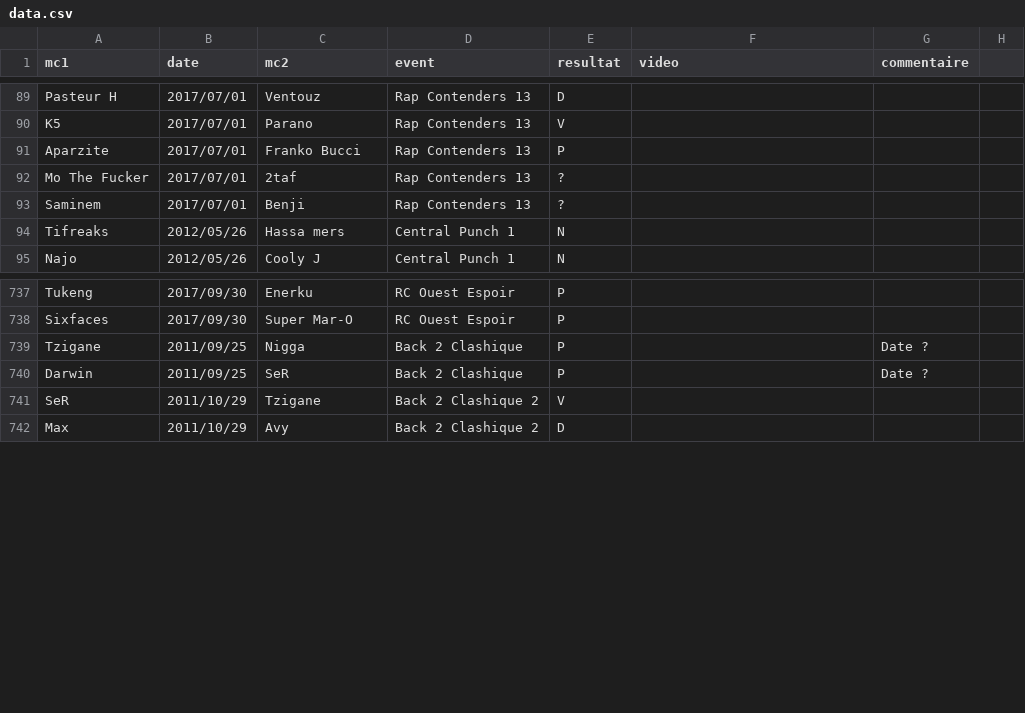
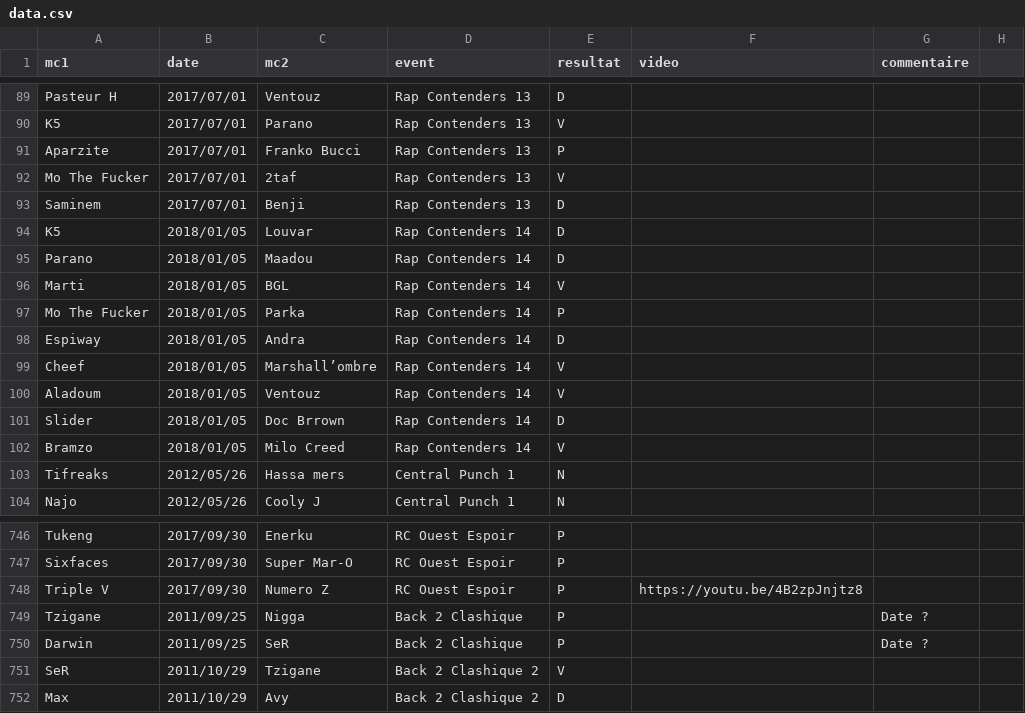
Before and after one commit to thibaultduponchelle/battlerec, a CSV file: data.csv, drawn as a sheet; only a part is shown, gaps mark what is left out.

Commit message:
Vrac

```diff
--- a/data.csv
+++ b/data.csv
@@ -91,4 +91,13 @@ K5,2017/07/01,Parano,Rap Contenders 13,V,,,
 Aparzite,2017/07/01,Franko Bucci,Rap Contenders 13,P,,,
-Mo The Fucker,2017/07/01,2taf,Rap Contenders 13,?,,,
-Saminem,2017/07/01,Benji,Rap Contenders 13,?,,,
+Mo The Fucker,2017/07/01,2taf,Rap Contenders 13,V,,,
+Saminem,2017/07/01,Benji,Rap Contenders 13,D,,,
+K5,2018/01/05,Louvar,Rap Contenders 14,D,,,
+Parano,2018/01/05,Maadou,Rap Contenders 14,D,,,
+Marti,2018/01/05,BGL,Rap Contenders 14,V,,,
+Mo The Fucker,2018/01/05,Parka,Rap Contenders 14,P,,,
+Espiway,2018/01/05,Andra,Rap Contenders 14,D,,,
+Cheef,2018/01/05,Marshall’ombre,Rap Contenders 14,V,,,
+Aladoum,2018/01/05,Ventouz,Rap Contenders 14,V,,,
+Slider,2018/01/05,Doc Brrown,Rap Contenders 14,D,,,
+Bramzo,2018/01/05,Milo Creed,Rap Contenders 14,V,,,
 Tifreaks,2012/05/26,Hassa mers,Central Punch 1,N,,,
@@ -738,2 +747,3 @@ Tukeng,2017/09/30,Enerku,RC Ouest Espoir,P,,,
 Sixfaces,2017/09/30,Super Mar-O,RC Ouest Espoir,P,,,
+Triple V,2017/09/30,Numero Z,RC Ouest Espoir,P,https://youtu.be/4B2zpJnjtz8,,
 Tzigane,2011/09/25,Nigga,Back 2 Clashique,P,,Date ?,
```
